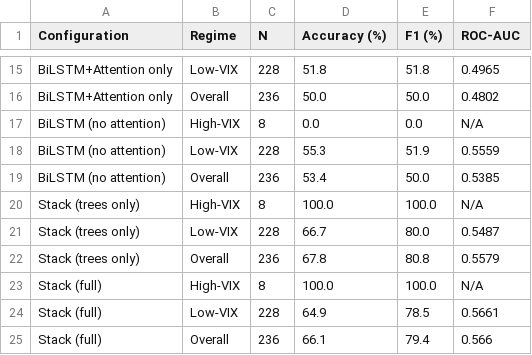
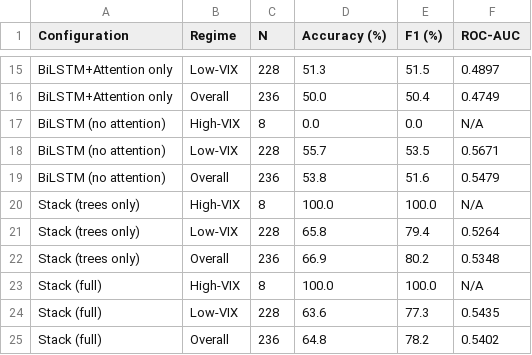
Before and after one commit to prakash-ukhalkar/india-vix-bank-nifty-regime, a CSV file: results/ablation_results.csv, drawn as a sheet; only a part is shown, gaps mark what is left out; the diff covers the shown part only; the diff names each change by its address in the sheet, - before the commit and + after, or states it on an @@ line.

```diff
--- a/results/ablation_results.csv
+++ b/results/ablation_results.csv
-D15 (Accuracy (%)): 51.8
+D15 (Accuracy (%)): 51.3
-E15 (F1 (%)): 51.8
+E15 (F1 (%)): 51.5
-F15 (ROC-AUC): 0.4965
+F15 (ROC-AUC): 0.4897
-E16 (F1 (%)): 50.0
+E16 (F1 (%)): 50.4
-F16 (ROC-AUC): 0.4802
+F16 (ROC-AUC): 0.4749
-D18 (Accuracy (%)): 55.3
+D18 (Accuracy (%)): 55.7
-E18 (F1 (%)): 51.9
+E18 (F1 (%)): 53.5
-F18 (ROC-AUC): 0.5559
+F18 (ROC-AUC): 0.5671
-D19 (Accuracy (%)): 53.4
+D19 (Accuracy (%)): 53.8
-E19 (F1 (%)): 50.0
+E19 (F1 (%)): 51.6
-F19 (ROC-AUC): 0.5385
+F19 (ROC-AUC): 0.5479
-D21 (Accuracy (%)): 66.7
+D21 (Accuracy (%)): 65.8
-E21 (F1 (%)): 80.0
+E21 (F1 (%)): 79.4
-F21 (ROC-AUC): 0.5487
+F21 (ROC-AUC): 0.5264
-D22 (Accuracy (%)): 67.8
+D22 (Accuracy (%)): 66.9
-E22 (F1 (%)): 80.8
+E22 (F1 (%)): 80.2
-F22 (ROC-AUC): 0.5579
+F22 (ROC-AUC): 0.5348
-D24 (Accuracy (%)): 64.9
+D24 (Accuracy (%)): 63.6
-E24 (F1 (%)): 78.5
+E24 (F1 (%)): 77.3
-F24 (ROC-AUC): 0.5661
+F24 (ROC-AUC): 0.5435
-D25 (Accuracy (%)): 66.1
+D25 (Accuracy (%)): 64.8
-E25 (F1 (%)): 79.4
+E25 (F1 (%)): 78.2
-F25 (ROC-AUC): 0.566
+F25 (ROC-AUC): 0.5402
```
Also changed, not shown: 30 edited cells elsewhere in this file, results/baseline_comparison.csv, results/hyperparameter_table.csv, 12 other files.
